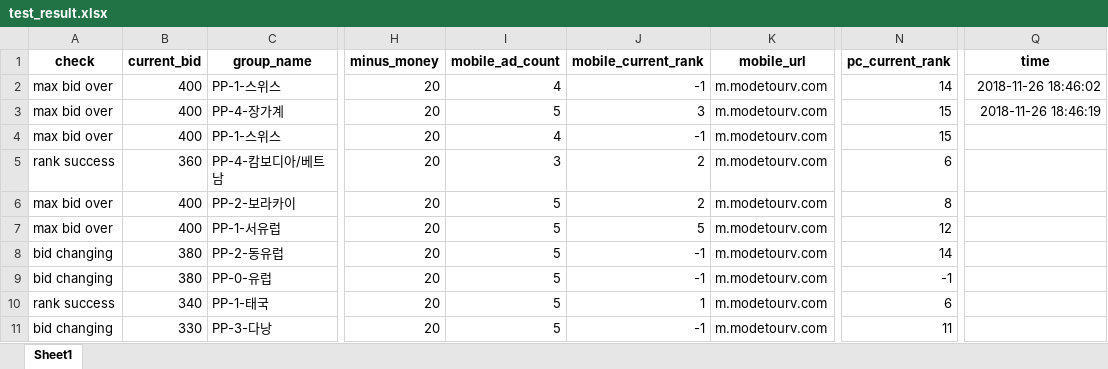
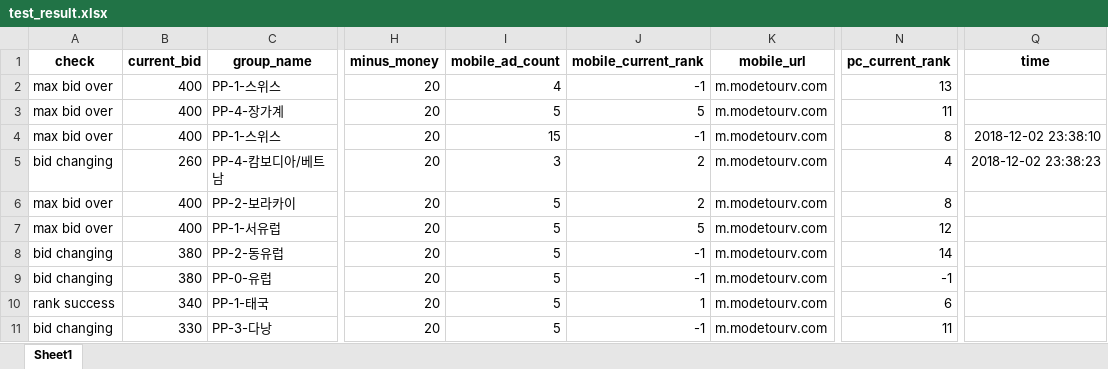
Before and after one commit to JDCha/NaverAdBid, an Excel workbook: data/test_result.xlsx, sheet Sheet1, drawn as a sheet; only a part is shown, gaps mark what is left out; values as stored, in another font and other column widths than the file's, no borders; the diff names each change by its address in the sheet, - before the commit and + after, or states it on an @@ line.

Commit message:
keyword

```diff
--- a/data/test_result.xlsx (sheet Sheet1)
+++ b/data/test_result.xlsx (sheet Sheet1)
-N2 (pc_current_rank): 14
+N2 (pc_current_rank): 13
-Q2 (time): 2018-11-26 18:46:02
+Q2 (time): (empty)
-J3 (mobile_current_rank): 3
+J3 (mobile_current_rank): 5
-N3 (pc_current_rank): 15
+N3 (pc_current_rank): 11
-Q3 (time): 2018-11-26 18:46:19
+Q3 (time): (empty)
-I4 (mobile_ad_count): 4
+I4 (mobile_ad_count): 15
-N4 (pc_current_rank): 15
+N4 (pc_current_rank): 8
-Q4 (time): (empty)
+Q4 (time): 2018-12-02 23:38:10
-A5 (check): rank success
+A5 (check): bid changing
-B5 (current_bid): 360
+B5 (current_bid): 260
-N5 (pc_current_rank): 6
+N5 (pc_current_rank): 4
-Q5 (time): (empty)
+Q5 (time): 2018-12-02 23:38:23
```
Also changed, not shown: 3 other files.
